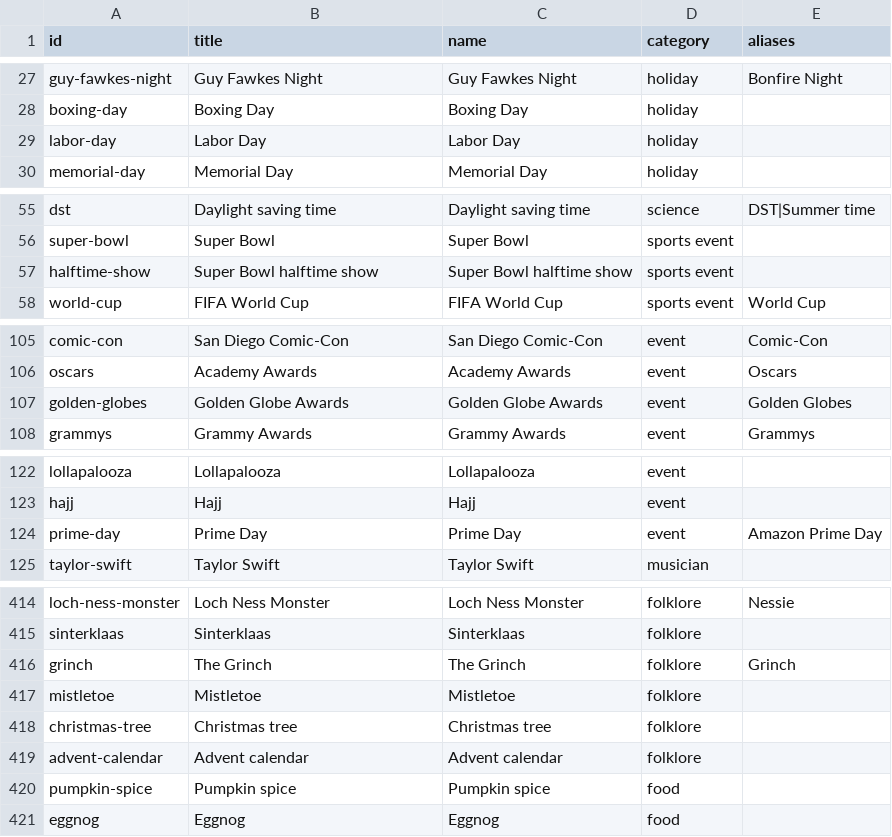
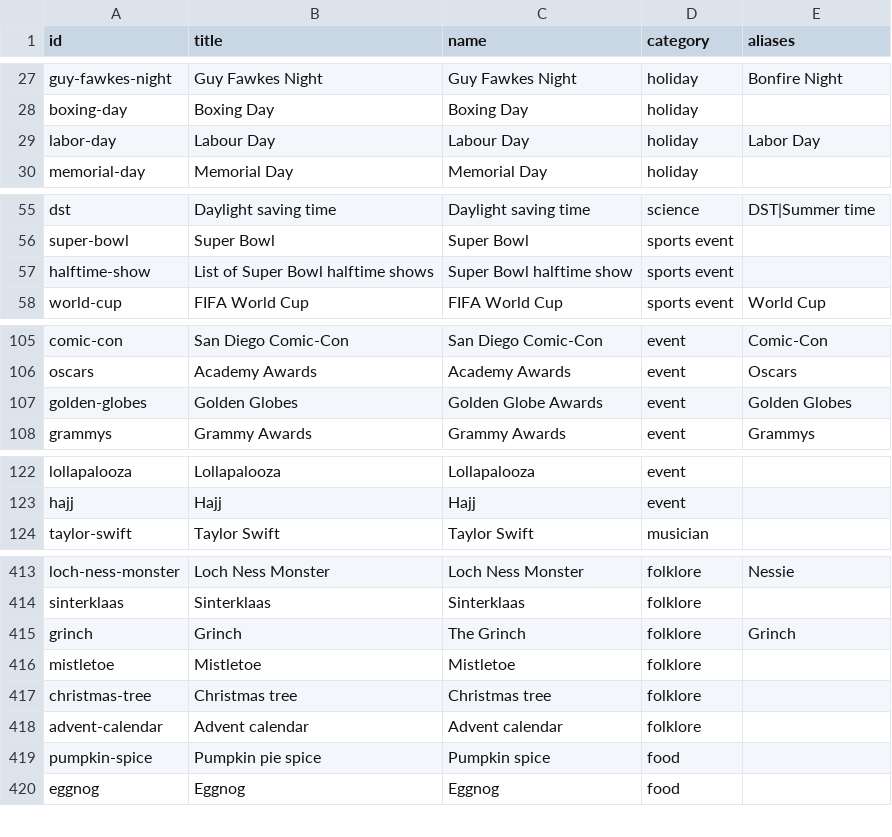
Before and after one commit to paravent/contour, a CSV file: generator/spike_pool.csv, drawn as a sheet; only a part is shown, gaps mark what is left out; the diff covers the shown part only.

```diff
--- a/generator/spike_pool.csv
+++ b/generator/spike_pool.csv
@@ -28,3 +28,3 @@ guy-fawkes-night,Guy Fawkes Night,Guy Fawkes Night,holiday,Bonfire Night
 boxing-day,Boxing Day,Boxing Day,holiday,
-labor-day,Labor Day,Labor Day,holiday,
+labor-day,Labour Day,Labour Day,holiday,Labor Day
 memorial-day,Memorial Day,Memorial Day,holiday,
@@ -56,3 +56,3 @@ dst,Daylight saving time,Daylight saving time,science,DST|Summer time
 super-bowl,Super Bowl,Super Bowl,sports event,
-halftime-show,Super Bowl halftime show,Super Bowl halftime show,sports event,
+halftime-show,List of Super Bowl halftime shows,Super Bowl halftime show,sports event,
 world-cup,FIFA World Cup,FIFA World Cup,sports event,World Cup
@@ -106,3 +106,3 @@ comic-con,San Diego Comic-Con,San Diego Comic-Con,event,Comic-Con
 oscars,Academy Awards,Academy Awards,event,Oscars
-golden-globes,Golden Globe Awards,Golden Globe Awards,event,Golden Globes
+golden-globes,Golden Globes,Golden Globe Awards,event,Golden Globes
 grammys,Grammy Awards,Grammy Awards,event,Grammys
@@ -123,3 +123,2 @@ lollapalooza,Lollapalooza,Lollapalooza,event,
 hajj,Hajj,Hajj,event,
-prime-day,Prime Day,Prime Day,event,Amazon Prime Day
 taylor-swift,Taylor Swift,Taylor Swift,musician,
@@ -415,3 +414,3 @@ loch-ness-monster,Loch Ness Monster,Loch Ness Monster,folklore,Nessie
 sinterklaas,Sinterklaas,Sinterklaas,folklore,
-grinch,The Grinch,The Grinch,folklore,Grinch
+grinch,Grinch,The Grinch,folklore,Grinch
 mistletoe,Mistletoe,Mistletoe,folklore,
@@ -419,3 +418,3 @@ christmas-tree,Christmas tree,Christmas tree,folklore,
 advent-calendar,Advent calendar,Advent calendar,folklore,
-pumpkin-spice,Pumpkin spice,Pumpkin spice,food,
+pumpkin-spice,Pumpkin pie spice,Pumpkin spice,food,
 eggnog,Eggnog,Eggnog,food,
```
Also changed, not shown: 4 edited cells elsewhere in this file, 6 other files.
